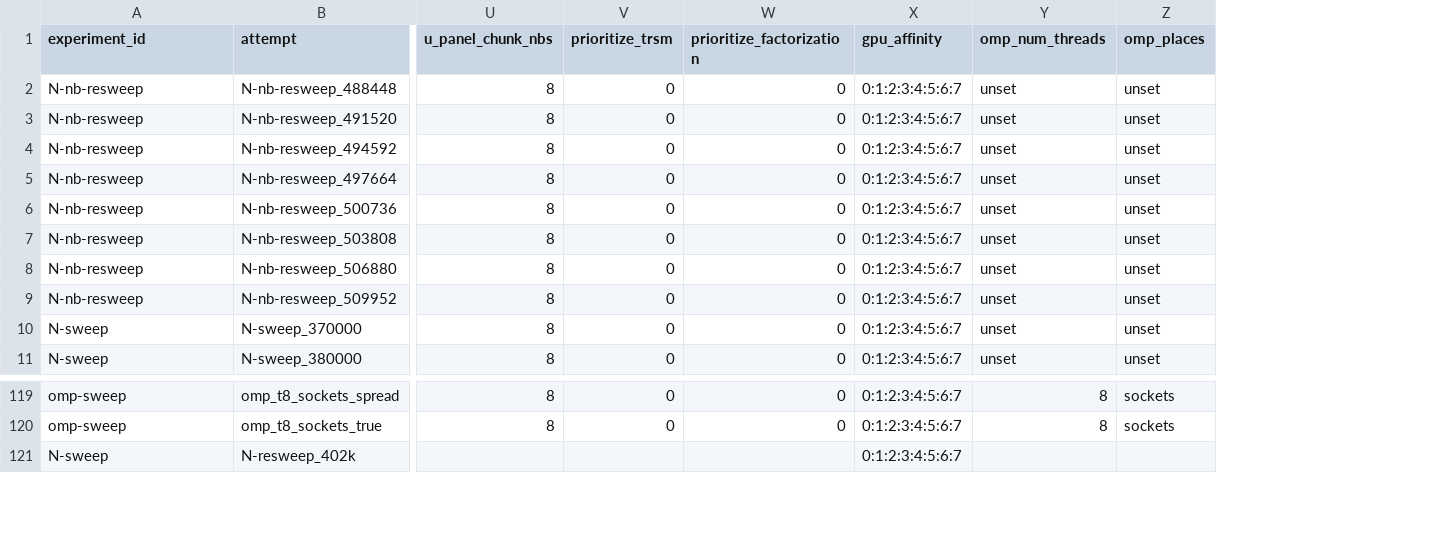
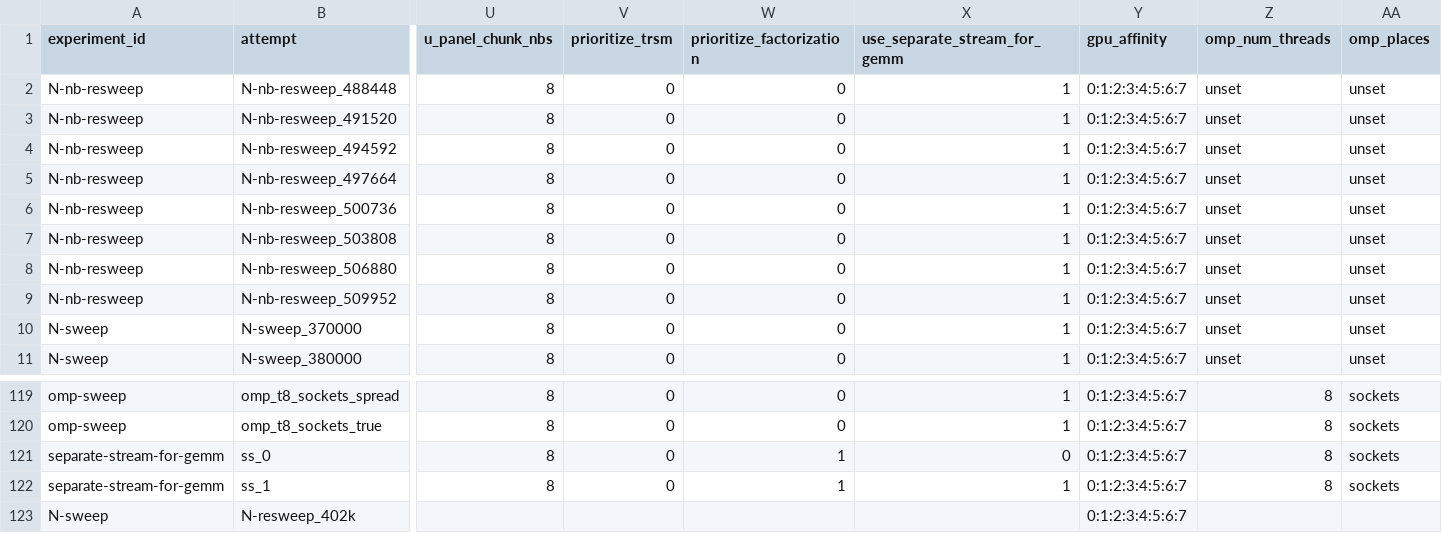
Before and after one commit to QuangPham2404/HPL-MxP-Agent-Test, a CSV file: results/metrics.csv, drawn as a sheet; only a part is shown, gaps mark what is left out; rows hold the shown columns only; the diff names each change by its address in the sheet, - before the commit and + after, or states it on an @@ line.

Commit message:
separate-stream-for-gemm: stage, run, log results and analysis (default 1 correct)

```diff
--- a/results/metrics.csv
+++ b/results/metrics.csv
+column X (use_separate_stream_for_gemm), rows 2-11: all 1; rows 119-120: 1 | 1
+row 121: separate-stream-for-gemm | ss_0 | 8 | 0 | 1 | 0 | 0:1:2:3:4:5:6:7 | 8 | sockets
+row 122: separate-stream-for-gemm | ss_1 | 8 | 0 | 1 | 1 | 0:1:2:3:4:5:6:7 | 8 | sockets
```
Also changed, not shown: 11 other files.
